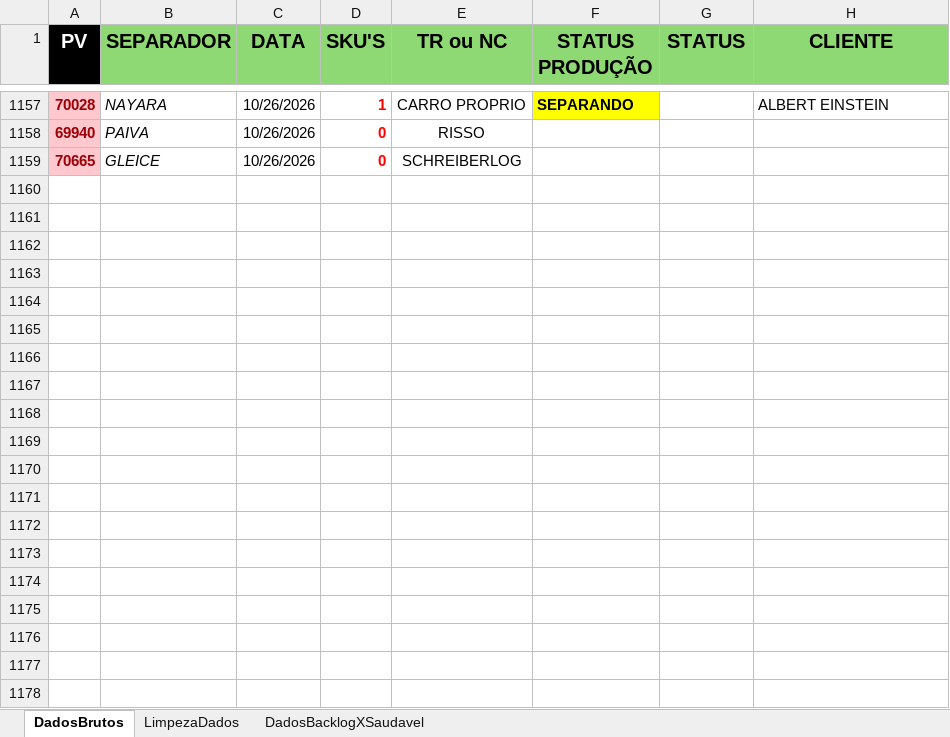
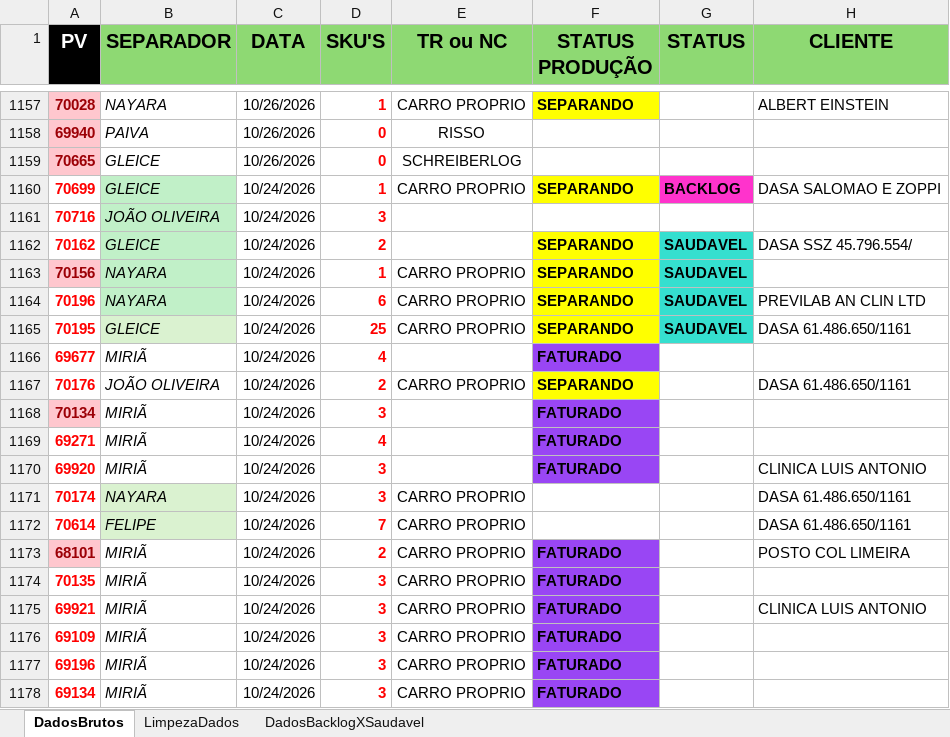
Before and after one commit to Retr00-Br/AcompanhamentoProducao, an Excel workbook: DadosProducao.xlsx, sheet DadosBrutos, drawn as a sheet; only a part is shown, gaps mark what is left out; values as stored, in another font and other column widths than the file's, no borders; conditional formats not drawn; the diff covers the shown part only; the diff names each change by its address in the sheet, - before the commit and + after, or states it on an @@ line.

Commit message:
fix: Atualização nos dados diários

```diff
--- a/DadosProducao.xlsx (sheet DadosBrutos)
+++ b/DadosProducao.xlsx (sheet DadosBrutos)
+row 1160: 70699 | GLEICE | 10/24/2026 | 1 | CARRO PROPRIO | SEPARANDO | BACKLOG | DASA SALOMAO E ZOPPI
+row 1161: 70716 | JOÃO OLIVEIRA | 10/24/2026 | 3
+row 1162: 70162 | GLEICE | 10/24/2026 | 2 |  | SEPARANDO | SAUDAVEL | DASA SSZ 45.796.554/
+row 1163: 70156 | NAYARA | 10/24/2026 | 1 | CARRO PROPRIO | SEPARANDO | SAUDAVEL
+row 1164: 70196 | NAYARA | 10/24/2026 | 6 | CARRO PROPRIO | SEPARANDO | SAUDAVEL | PREVILAB AN CLIN LTD
+row 1165: 70195 | GLEICE | 10/24/2026 | 25 | CARRO PROPRIO | SEPARANDO | SAUDAVEL | DASA 61.486.650/1161
+row 1166: 69677 | MIRIÃ | 10/24/2026 | 4 |  | FATURADO
+row 1167: 70176 | JOÃO OLIVEIRA | 10/24/2026 | 2 | CARRO PROPRIO | SEPARANDO |  | DASA 61.486.650/1161
+row 1168: 70134 | MIRIÃ | 10/24/2026 | 3 |  | FATURADO
+row 1169: 69271 | MIRIÃ | 10/24/2026 | 4 |  | FATURADO
+row 1170: 69920 | MIRIÃ | 10/24/2026 | 3 |  | FATURADO |  | CLINICA LUIS ANTONIO
+row 1171: 70174 | NAYARA | 10/24/2026 | 3 | CARRO PROPRIO |  |  | DASA 61.486.650/1161
+row 1172: 70614 | FELIPE | 10/24/2026 | 7 | CARRO PROPRIO |  |  | DASA 61.486.650/1161
+row 1173: 68101 | MIRIÃ | 10/24/2026 | 2 | CARRO PROPRIO | FATURADO |  | POSTO COL LIMEIRA
+row 1174: 70135 | MIRIÃ | 10/24/2026 | 3 | CARRO PROPRIO | FATURADO
+row 1175: 69921 | MIRIÃ | 10/24/2026 | 3 | CARRO PROPRIO | FATURADO |  | CLINICA LUIS ANTONIO
+row 1176: 69109 | MIRIÃ | 10/24/2026 | 3 | CARRO PROPRIO | FATURADO
+row 1177: 69196 | MIRIÃ | 10/24/2026 | 3 | CARRO PROPRIO | FATURADO
+row 1178: 69134 | MIRIÃ | 10/24/2026 | 3 | CARRO PROPRIO | FATURADO
```
Also changed, not shown: 69 added rows elsewhere in this sheet, sheet LimpezaDados, sheet DadosBacklogXSaudavel, DadosFaturamento.xlsx, DadosRomaneios.xlsx, 1 other file.
